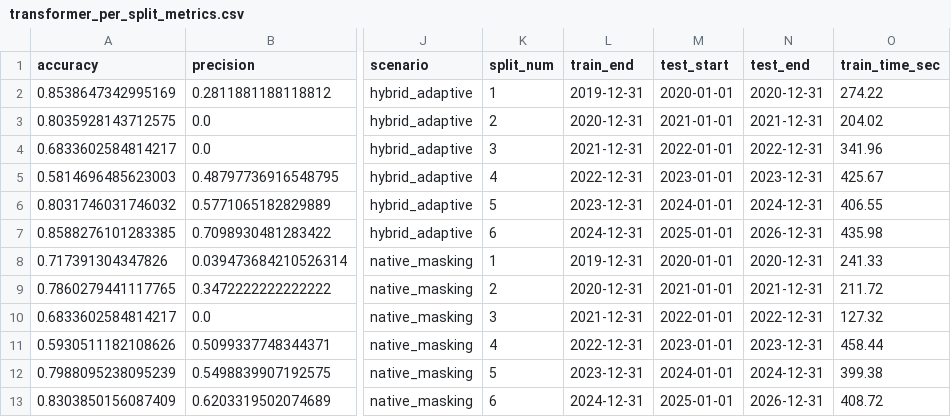
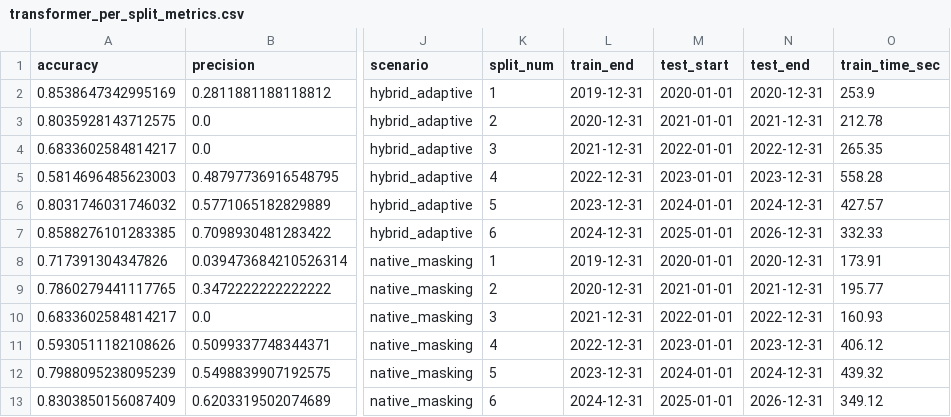
Before and after one commit to athenavillarin/haribon-thesis, a CSV file: thesis/transformer_model/results/transformer_per_split_metrics.csv, drawn as a sheet; only a part is shown, gaps mark what is left out; the diff names each change by its address in the sheet, - before the commit and + after, or states it on an @@ line.

```diff
--- a/thesis/transformer_model/results/transformer_per_split_metrics.csv
+++ b/thesis/transformer_model/results/transformer_per_split_metrics.csv
-O2 (train_time_sec): 274.22
+O2 (train_time_sec): 253.9
-O3 (train_time_sec): 204.02
+O3 (train_time_sec): 212.78
-O4 (train_time_sec): 341.96
+O4 (train_time_sec): 265.35
-O5 (train_time_sec): 425.67
+O5 (train_time_sec): 558.28
-O6 (train_time_sec): 406.55
+O6 (train_time_sec): 427.57
-O7 (train_time_sec): 435.98
+O7 (train_time_sec): 332.33
-O8 (train_time_sec): 241.33
+O8 (train_time_sec): 173.91
-O9 (train_time_sec): 211.72
+O9 (train_time_sec): 195.77
-O10 (train_time_sec): 127.32
+O10 (train_time_sec): 160.93
-O11 (train_time_sec): 458.44
+O11 (train_time_sec): 406.12
-O12 (train_time_sec): 399.38
+O12 (train_time_sec): 439.32
-O13 (train_time_sec): 408.72
+O13 (train_time_sec): 349.12
```
Also changed, not shown: thesis/lstm/saved_model/rolling_origin_metrics.csv, 31 other files.
